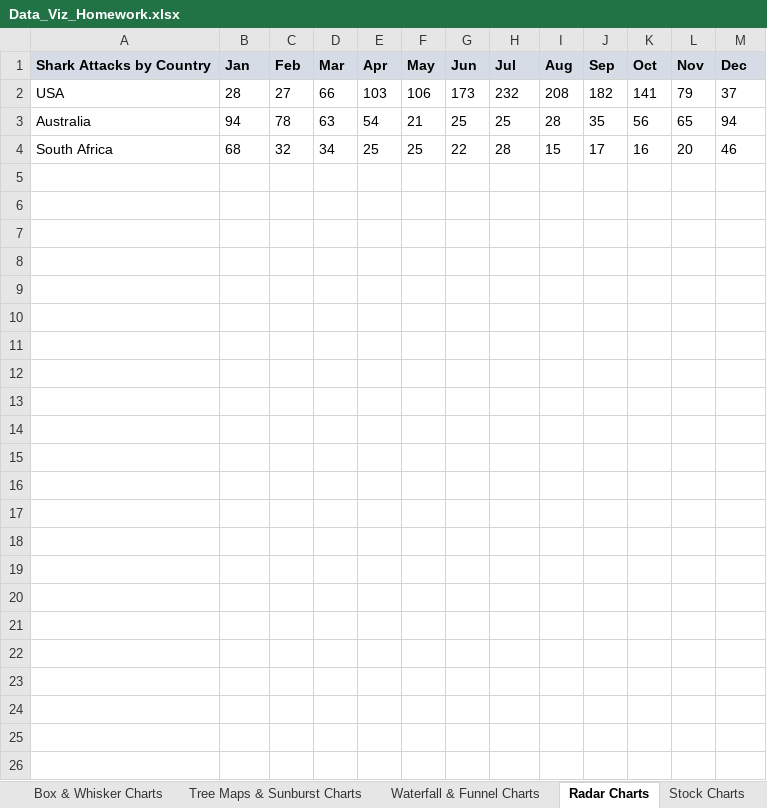
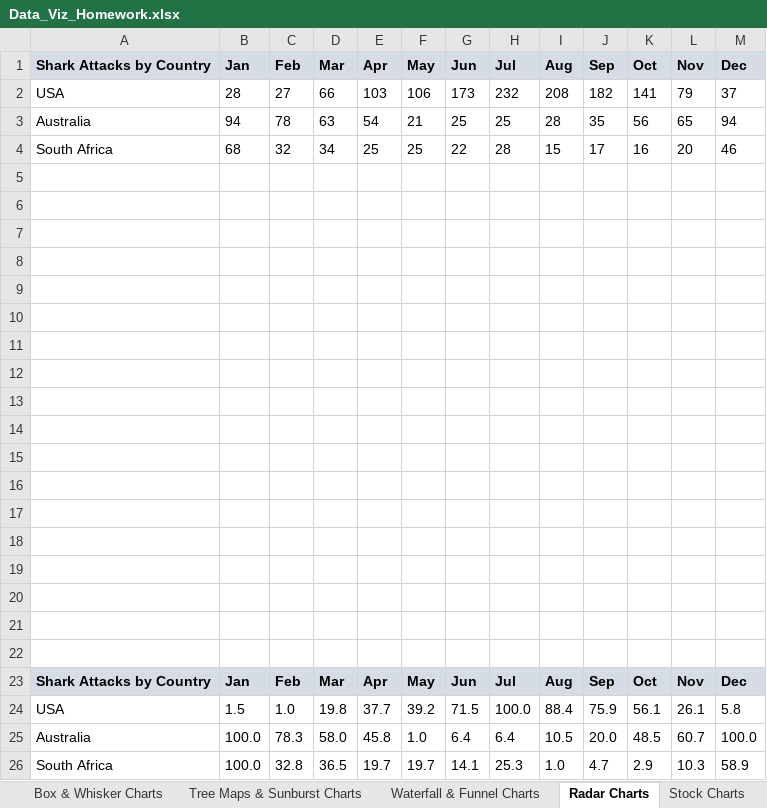
Before and after one commit to jorgeluissoto/Maven_Analytics_course, an Excel workbook: DataViz Homework Workbooks/Data_Viz_Homework.xlsx, sheet Radar Charts, drawn as a sheet; values as stored, in another font and other column widths than the file's, no borders; charts and pictures not drawn; the diff names each change by its address in the sheet, - before the commit and + after, or states it on an @@ line.

Commit message:
stocks, heat maps, surface, contour charts

```diff
--- a/DataViz Homework Workbooks/Data_Viz_Homework.xlsx (sheet Radar Charts)
+++ b/DataViz Homework Workbooks/Data_Viz_Homework.xlsx (sheet Radar Charts)
+row 5: (empty)
+row 6: (empty)
+row 7: (empty)
+row 8: (empty)
+row 9: (empty)
+row 10: (empty)
+row 11: (empty)
+row 12: (empty)
+row 13: (empty)
+row 14: (empty)
+row 15: (empty)
+row 16: (empty)
+row 17: (empty)
+row 18: (empty)
+row 19: (empty)
+row 20: (empty)
+row 21: (empty)
+row 22: (empty)
+row 23: Shark Attacks by Country | Jan | Feb | Mar | Apr | May | Jun | Jul | Aug | Sep | Oct | Nov | Dec
+row 24: USA | 1.5 | 1.0 | 19.8 | 37.7 | 39.2 | 71.5 | 100.0 | 88.4 | 75.9 | 56.1 | 26.1 | 5.8
+row 25: Australia | 100.0 | 78.3 | 58.0 | 45.8 | 1.0 | 6.4 | 6.4 | 10.5 | 20.0 | 48.5 | 60.7 | 100.0
+row 26: South Africa | 100.0 | 32.8 | 36.5 | 19.7 | 19.7 | 14.1 | 25.3 | 1.0 | 4.7 | 2.9 | 10.3 | 58.9
```
Also changed, not shown: sheet Heat Maps, charts or pictures, 2 other files.
